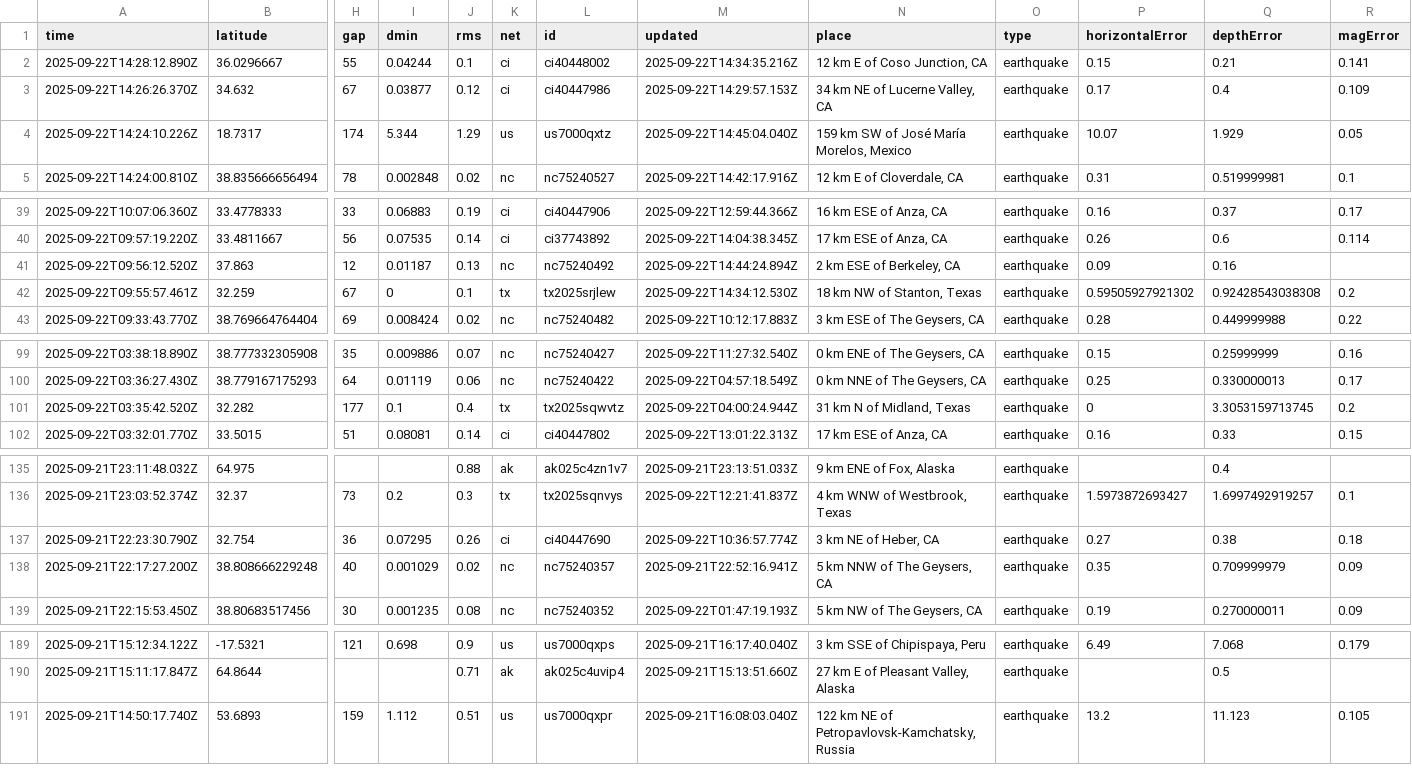
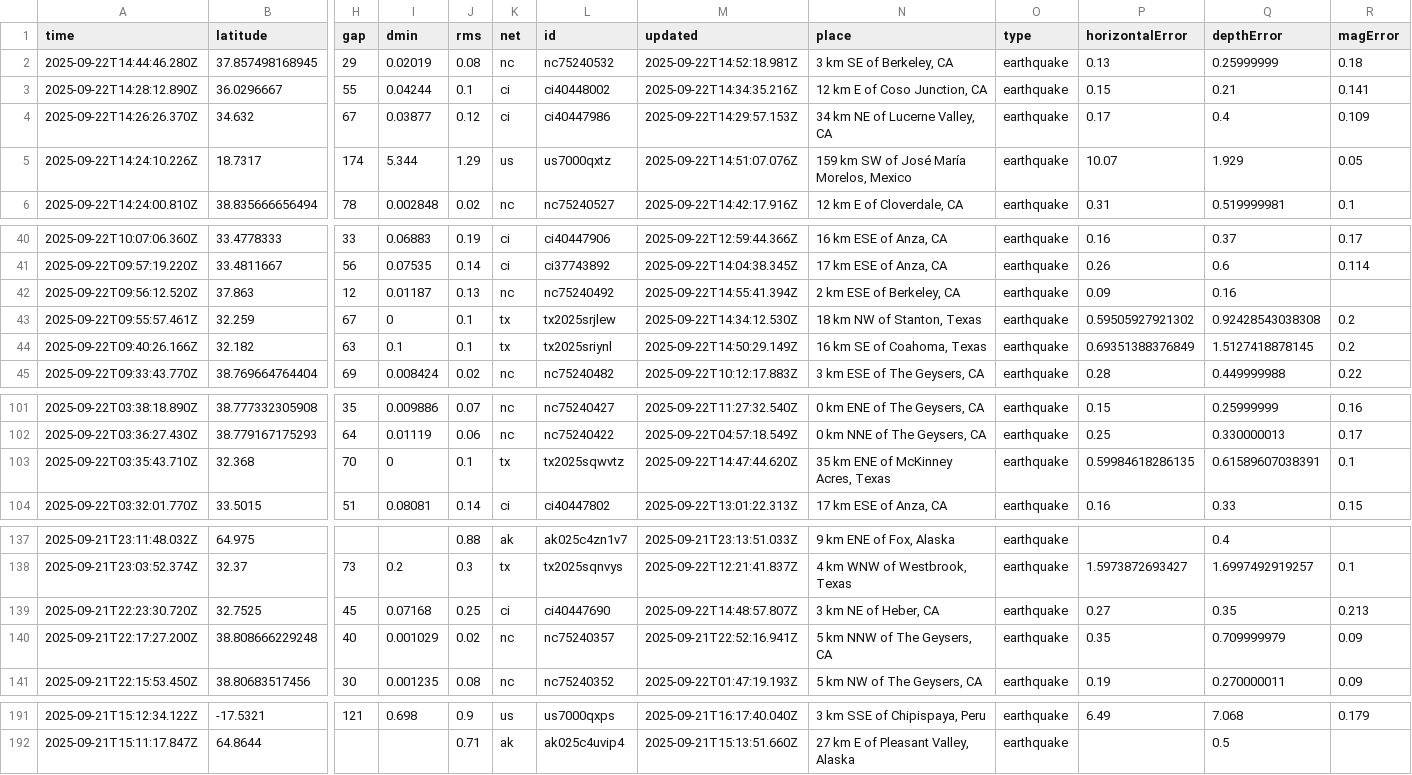
Before and after one commit to Yabsra28/nicar22-github-actions, a CSV file: usgs_current.csv, drawn as a sheet; only a part is shown, gaps mark what is left out; removed rows and columns are numbered as before the commit, all else as after; rows hold the shown columns only; the diff covers the shown part only; the diff names each change by its address in the sheet, - before the commit and + after, or states it on an @@ line.

```diff
--- a/usgs_current.csv
+++ b/usgs_current.csv
+row 2: 2025-09-22T14:44:46.280Z | 37.857498168945 | 29 | 0.02019 | 0.08 | nc | nc75240532 | 2025-09-22T14:52:18.981Z | 3 km SE of Berkeley, CA | earthquake | 0.13 | 0.25999999 | 0.18
-M5 (updated): 2025-09-22T14:45:04.040Z
+M5 (updated): 2025-09-22T14:51:07.076Z
-M42 (updated): 2025-09-22T14:44:24.894Z
+M42 (updated): 2025-09-22T14:55:41.394Z
+row 44: 2025-09-22T09:40:26.166Z | 32.182 | 63 | 0.1 | 0.1 | tx | tx2025sriynl | 2025-09-22T14:50:29.149Z | 16 km SE of Coahoma, Texas | earthquake | 0.69351388376849 | 1.5127418878145 | 0.2
-row 101: 2025-09-22T03:35:42.520Z | 32.282 | 177 | 0.1 | 0.4 | tx | tx2025sqwvtz | 2025-09-22T04:00:24.944Z | 31 km N of Midland, Texas | earthquake | 0 | 3.3053159713745 | 0.2
+row 103: 2025-09-22T03:35:43.710Z | 32.368 | 70 | 0 | 0.1 | tx | tx2025sqwvtz | 2025-09-22T14:47:44.620Z | 35 km ENE of McKinney Acres, Texas | earthquake | 0.59984618286135 | 0.61589607038391 | 0.1
-row 137: 2025-09-21T22:23:30.790Z | 32.754 | 36 | 0.07295 | 0.26 | ci | ci40447690 | 2025-09-22T10:36:57.774Z | 3 km NE of Heber, CA | earthquake | 0.27 | 0.38 | 0.18
+row 139: 2025-09-21T22:23:30.720Z | 32.7525 | 45 | 0.07168 | 0.25 | ci | ci40447690 | 2025-09-22T14:48:57.807Z | 3 km NE of Heber, CA | earthquake | 0.27 | 0.35 | 0.213
-row 191: 2025-09-21T14:50:17.740Z | 53.6893 | 159 | 1.112 | 0.51 | us | us7000qxpr | 2025-09-21T16:08:03.040Z | 122 km NE of Petropavlovsk-Kamchatsky, Russia | earthquake | 13.2 | 11.123 | 0.105
```
Also changed, not shown: 1 edited cell elsewhere in this file, 1 other file.
